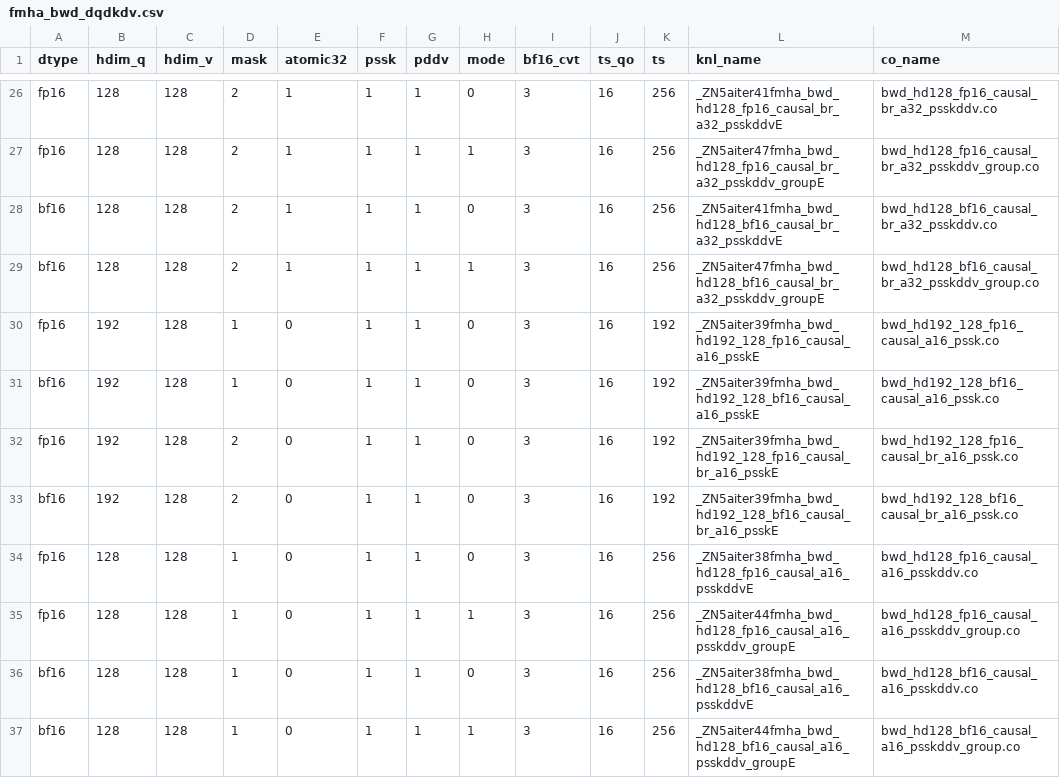
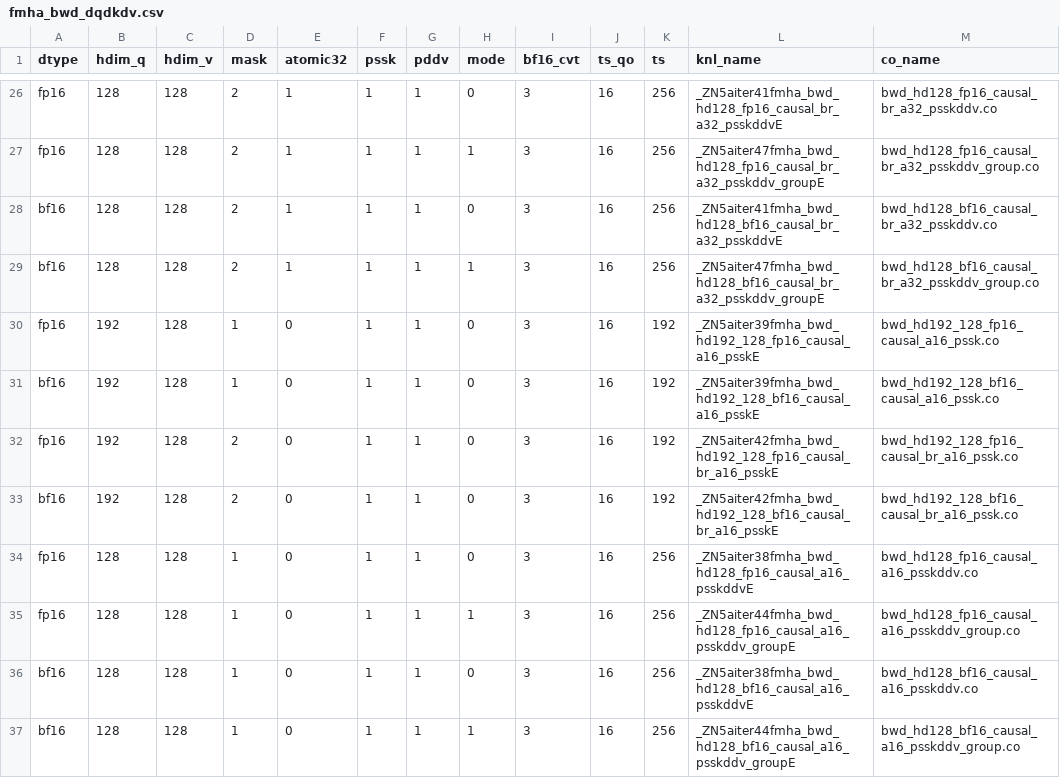
Before and after one commit to JaxChen29/aiter, a CSV file: hsa/gfx950/fmha_v3_bwd/fmha_bwd_dqdkdv.csv, drawn as a sheet; only a part is shown, gaps mark what is left out.

Commit message:
fix kernel name

```diff
--- a/hsa/gfx950/fmha_v3_bwd/fmha_bwd_dqdkdv.csv
+++ b/hsa/gfx950/fmha_v3_bwd/fmha_bwd_dqdkdv.csv
@@ -31,4 +31,4 @@ fp16,192,128,1,0,1,1,0,3,16,192,_ZN5aiter39fmha_bwd_hd192_128_fp16_causal_a16_ps
 bf16,192,128,1,0,1,1,0,3,16,192,_ZN5aiter39fmha_bwd_hd192_128_bf16_causal_a16_psskE,bwd_hd192_128_bf16_causal_a16_pssk.co
-fp16,192,128,2,0,1,1,0,3,16,192,_ZN5aiter39fmha_bwd_hd192_128_fp16_causal_br_a16_psskE,bwd_hd192_128_fp16_causal_br_a16_pssk.co
-bf16,192,128,2,0,1,1,0,3,16,192,_ZN5aiter39fmha_bwd_hd192_128_bf16_causal_br_a16_psskE,bwd_hd192_128_bf16_causal_br_a16_pssk.co
+fp16,192,128,2,0,1,1,0,3,16,192,_ZN5aiter42fmha_bwd_hd192_128_fp16_causal_br_a16_psskE,bwd_hd192_128_fp16_causal_br_a16_pssk.co
+bf16,192,128,2,0,1,1,0,3,16,192,_ZN5aiter42fmha_bwd_hd192_128_bf16_causal_br_a16_psskE,bwd_hd192_128_bf16_causal_br_a16_pssk.co
 fp16,128,128,1,0,1,1,0,3,16,256,_ZN5aiter38fmha_bwd_hd128_fp16_causal_a16_psskddvE,bwd_hd128_fp16_causal_a16_psskddv.co
```
Also changed, not shown: 2 other files.
